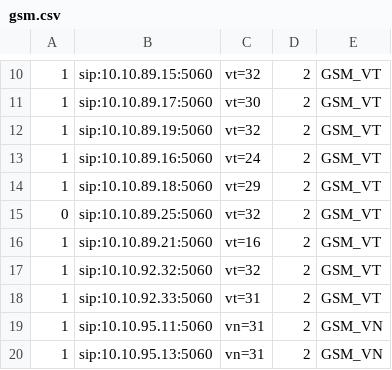
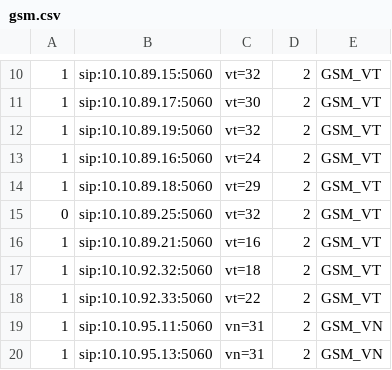
Before and after one commit to devops-itcs/CONFIG-CHANNEL-VPB-154-MAIN, a CSV file: gsm.csv, drawn as a sheet; only a part is shown, gaps mark what is left out.

Commit message:
Update gsm.csv

```diff
--- a/gsm.csv
+++ b/gsm.csv
@@ -16,4 +16,4 @@
 1,sip:10.10.89.21:5060,vt=16,2,GSM_VT
-1,sip:10.10.92.32:5060,vt=32,2,GSM_VT
-1,sip:10.10.92.33:5060,vt=31,2,GSM_VT
+1,sip:10.10.92.32:5060,vt=18,2,GSM_VT
+1,sip:10.10.92.33:5060,vt=22,2,GSM_VT
 1,sip:10.10.95.11:5060,vn=31,2,GSM_VN
```
